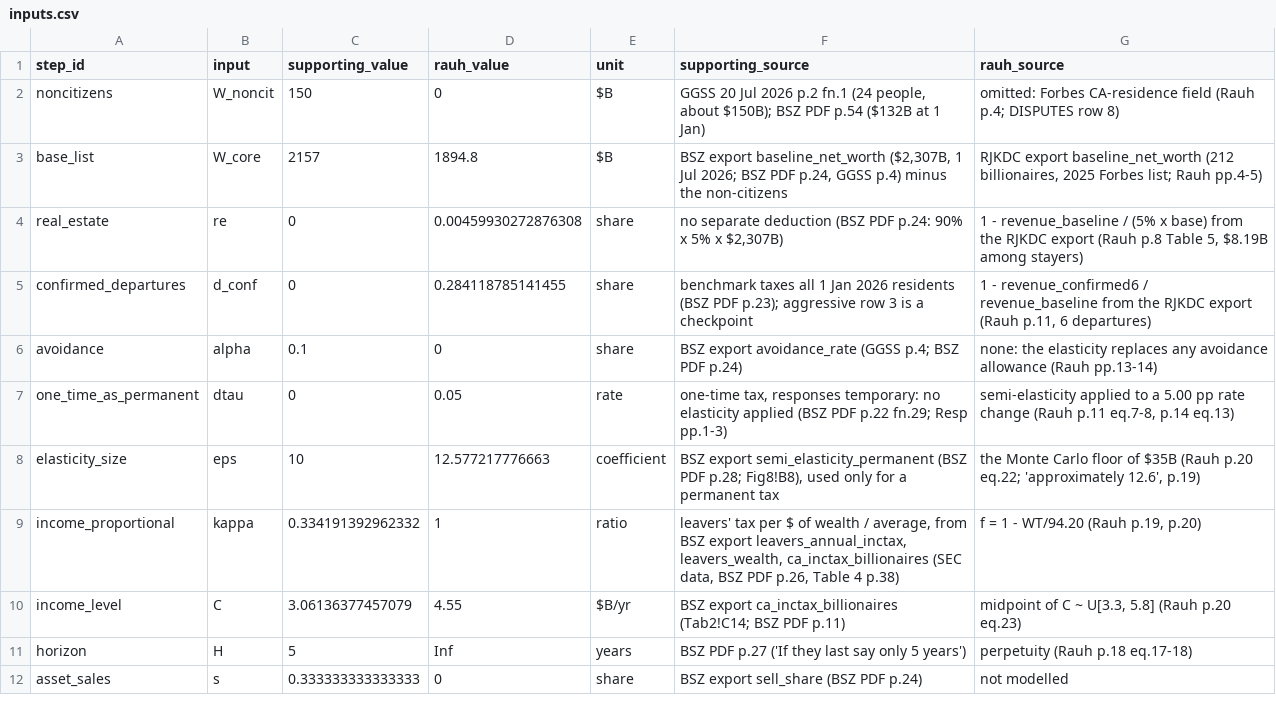
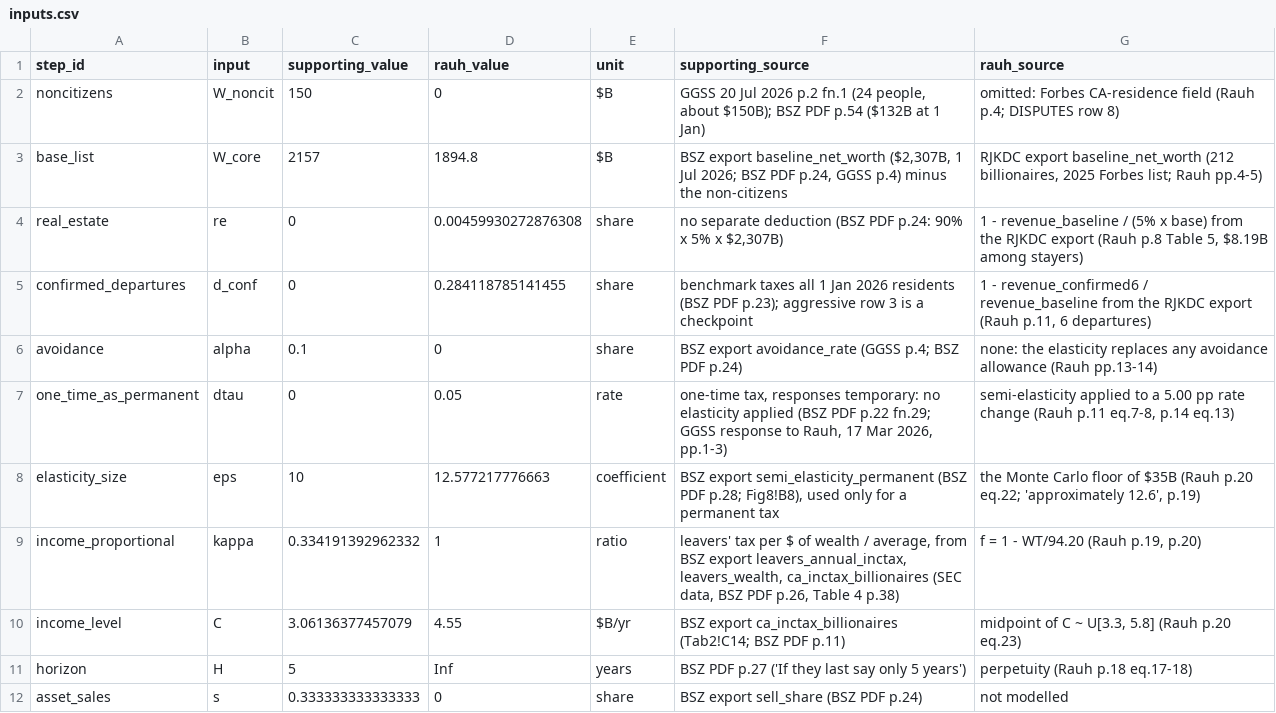
Before and after one commit to fhoces/opa-prop40, a CSV file: comparison/export/r/inputs.csv, drawn as a sheet.

```diff
--- a/comparison/export/r/inputs.csv
+++ b/comparison/export/r/inputs.csv
@@ -6,3 +6,3 @@
 "avoidance","alpha",0.1,0,"share","BSZ export avoidance_rate (GGSS p.4; BSZ PDF p.24)","none: the elasticity replaces any avoidance allowance (Rauh pp.13-14)"
-"one_time_as_permanent","dtau",0,0.05,"rate","one-time tax, responses temporary: no elasticity applied (BSZ PDF p.22 fn.29; Resp pp.1-3)","semi-elasticity applied to a 5.00 pp rate change (Rauh p.11 eq.7-8, p.14 eq.13)"
+"one_time_as_permanent","dtau",0,0.05,"rate","one-time tax, responses temporary: no elasticity applied (BSZ PDF p.22 fn.29; GGSS response to Rauh, 17 Mar 2026, pp.1-3)","semi-elasticity applied to a 5.00 pp rate change (Rauh p.11 eq.7-8, p.14 eq.13)"
 "elasticity_size","eps",10,12.577217776663,"coefficient","BSZ export semi_elasticity_permanent (BSZ PDF p.28; Fig8!B8), used only for a permanent tax","the Monte Carlo floor of $35B (Rauh p.20 eq.22; 'approximately 12.6', p.19)"
```
Also changed, not shown: 4 other files.
